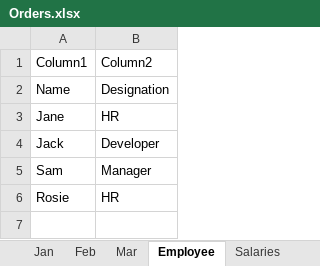
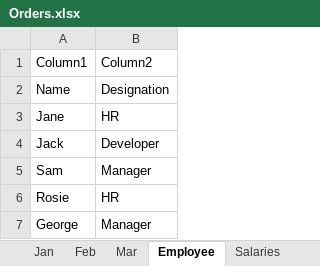
Before and after one commit to knowledge-corner/Vituare-Research, an Excel workbook: Datasets/Orders.xlsx, sheet Employee, drawn as a sheet; values as stored, in another font and other column widths than the file's, no borders; table styles not drawn; the diff names each change by its address in the sheet, - before the commit and + after, or states it on an @@ line.

```diff
--- a/Datasets/Orders.xlsx (sheet Employee)
+++ b/Datasets/Orders.xlsx (sheet Employee)
+row 7: George | Manager
```
Also changed, not shown: other sheet tabs, charts or pictures, 5 other files.
